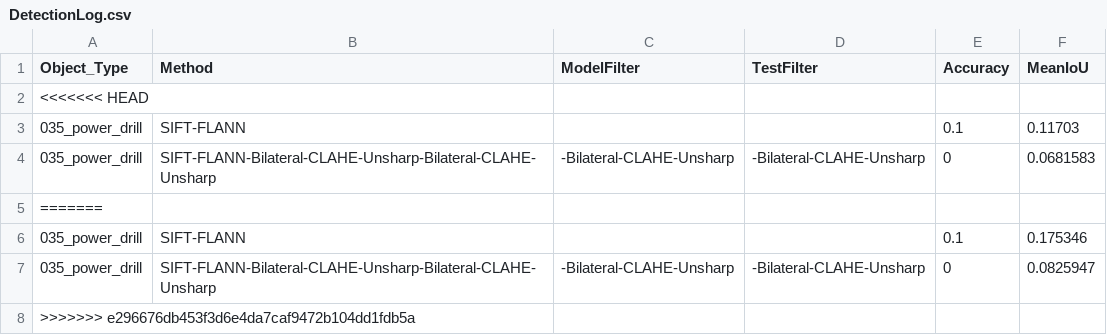
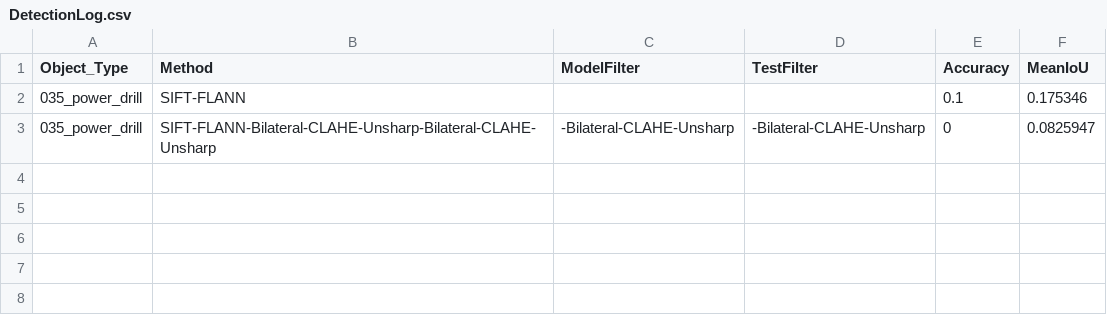
Before and after one commit to boorgoof/Object-detection-and-feature-matching, a CSV file: output/035_power_drill/DetectionLog.csv, drawn as a sheet; the diff names each change by its address in the sheet, - before the commit and + after, or states it on an @@ line.

```diff
--- a/output/035_power_drill/DetectionLog.csv
+++ b/output/035_power_drill/DetectionLog.csv
-row 2: <<<<<<< HEAD
-row 3: 035_power_drill | SIFT-FLANN |  |  | 0.1 | 0.11703
-row 4: 035_power_drill | SIFT-FLANN-Bilateral-CLAHE-Unsharp-Bilateral-CLAHE-Unsharp | -Bilateral-CLAHE-Unsharp | -Bilateral-CLAHE-Unsharp | 0 | 0.0681583
-row 5: =======
-row 8: >>>>>>> e296676db453f3d6e4da7caf9472b104dd1fdb5a
```
Also changed, not shown: output/004_sugar_box/DetectionLog.csv, output/006_mustard_bottle/DetectionLog.csv, 40 other files.
